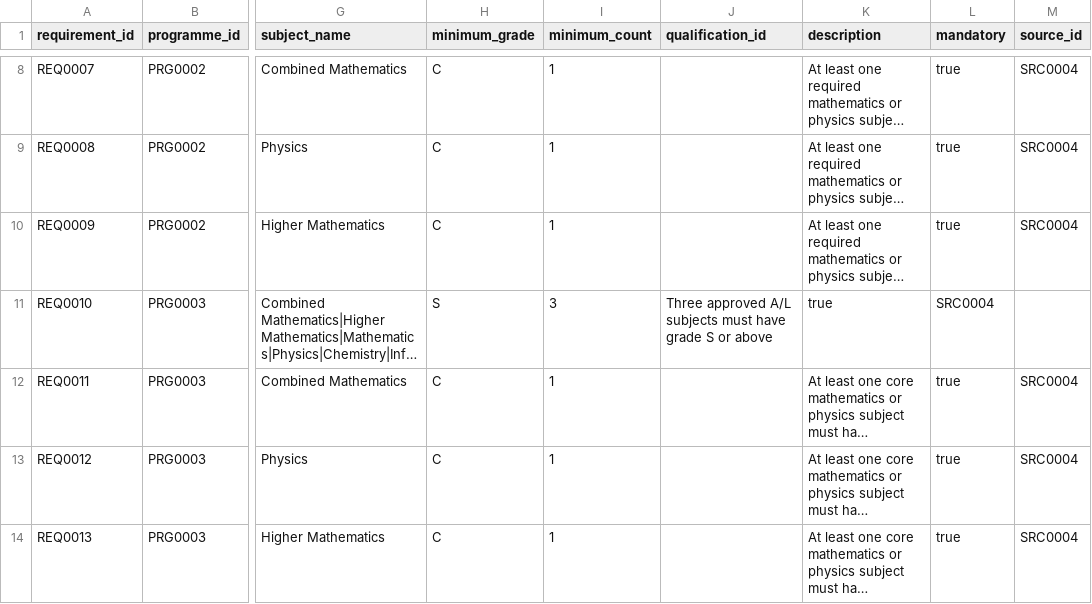
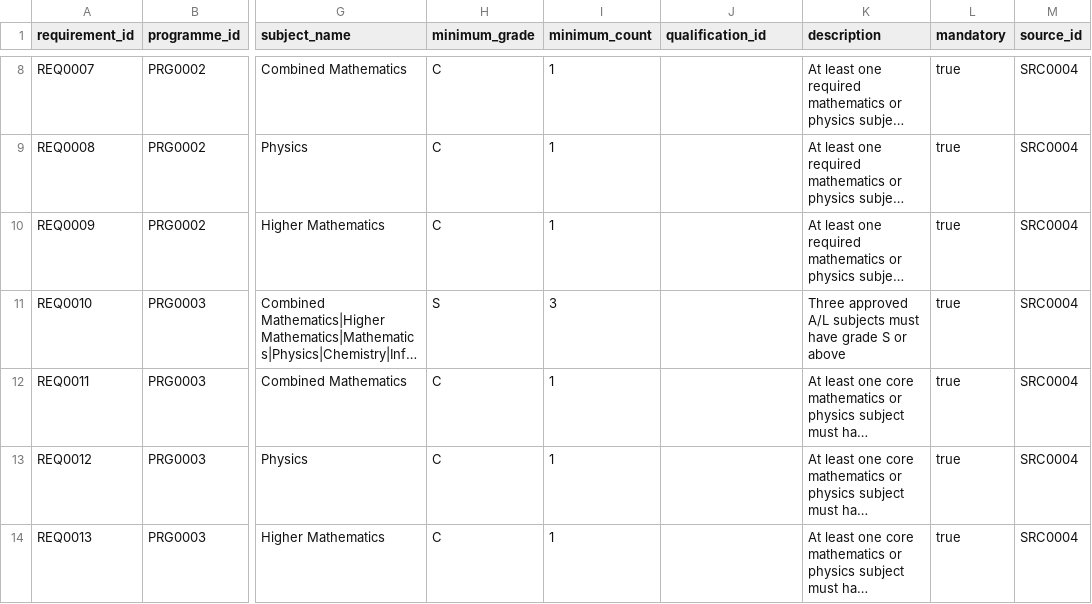
Before and after one commit to oshem-kanakarathna/WiseLanka, a CSV file: data/relationships/programme_entry_requirements.csv, drawn as a sheet; only a part is shown, gaps mark what is left out; long unchanged cells end in …; the diff names each change by its address in the sheet, - before the commit and + after, or states it on an @@ line.

Commit message:
fix: correct PRG0003 requirement column alignment

```diff
--- a/data/relationships/programme_entry_requirements.csv
+++ b/data/relationships/programme_entry_requirements.csv
-J11 (qualification_id): Three approved A/L subjects must have grade S or above
+J11 (qualification_id): (empty)
-K11 (description): true
+K11 (description): Three approved A/L subjects must have grade S or above
-L11 (mandatory): SRC0004
+L11 (mandatory): true
-M11 (source_id): (empty)
+M11 (source_id): SRC0004
```
